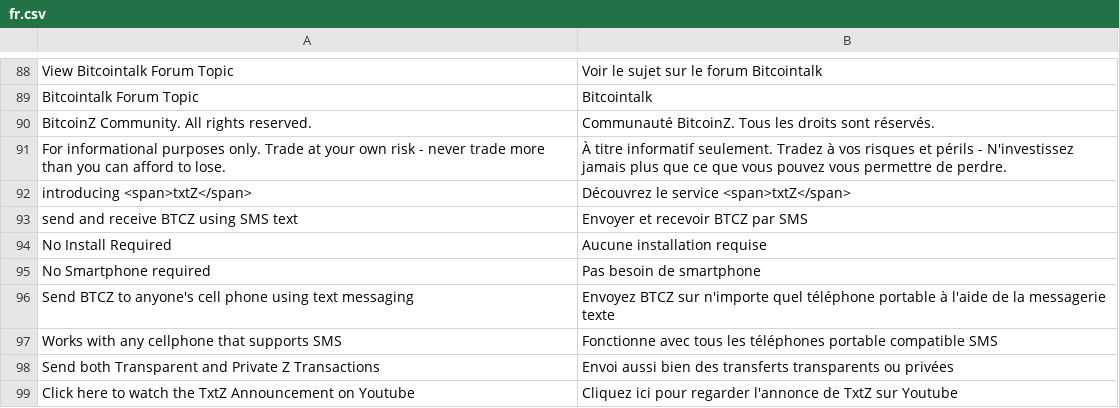
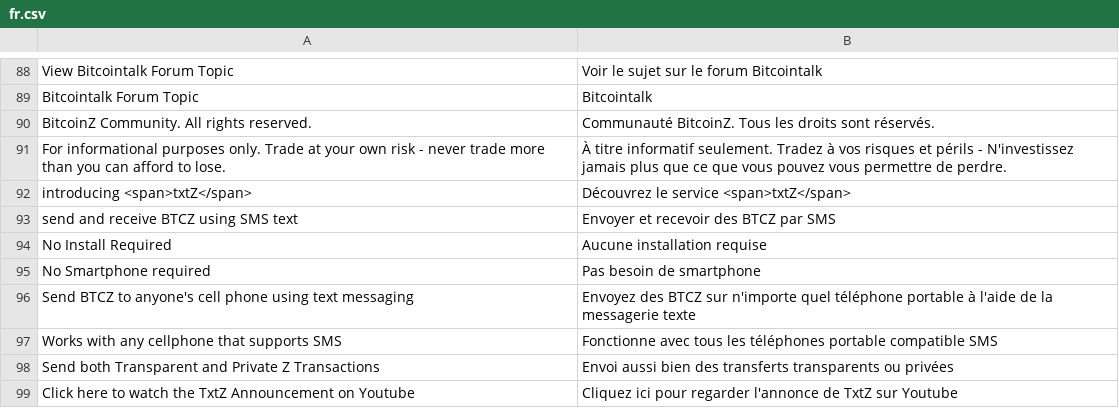
Before and after one commit to bitcoinz-sites/btcz.rocks, a CSV file: translation/languages/fr.csv, drawn as a sheet; only a part is shown, gaps mark what is left out.

Commit message:
Small corrections of the French translation

```diff
--- a/translation/languages/fr.csv
+++ b/translation/languages/fr.csv
@@ -92,6 +92,6 @@ BitcoinZ Community. All rights reserved.,Communauté BitcoinZ. Tous les droits s
 "introducing <span>txtZ</span>","Découvrez le service <span>txtZ</span>"
-"send and receive BTCZ using SMS text","Envoyer et recevoir BTCZ par SMS"
+"send and receive BTCZ using SMS text","Envoyer et recevoir des BTCZ par SMS"
 "No Install Required","Aucune installation requise"
 "No Smartphone required","Pas besoin de smartphone"
-"Send BTCZ to anyone's cell phone using text messaging","Envoyez BTCZ sur n'importe quel téléphone portable à l'aide de la messagerie texte"
+"Send BTCZ to anyone's cell phone using text messaging","Envoyez des BTCZ sur n'importe quel téléphone portable à l'aide de la messagerie texte"
 "Works with any cellphone that supports SMS","Fonctionne avec tous les téléphones portable compatible SMS"
```
